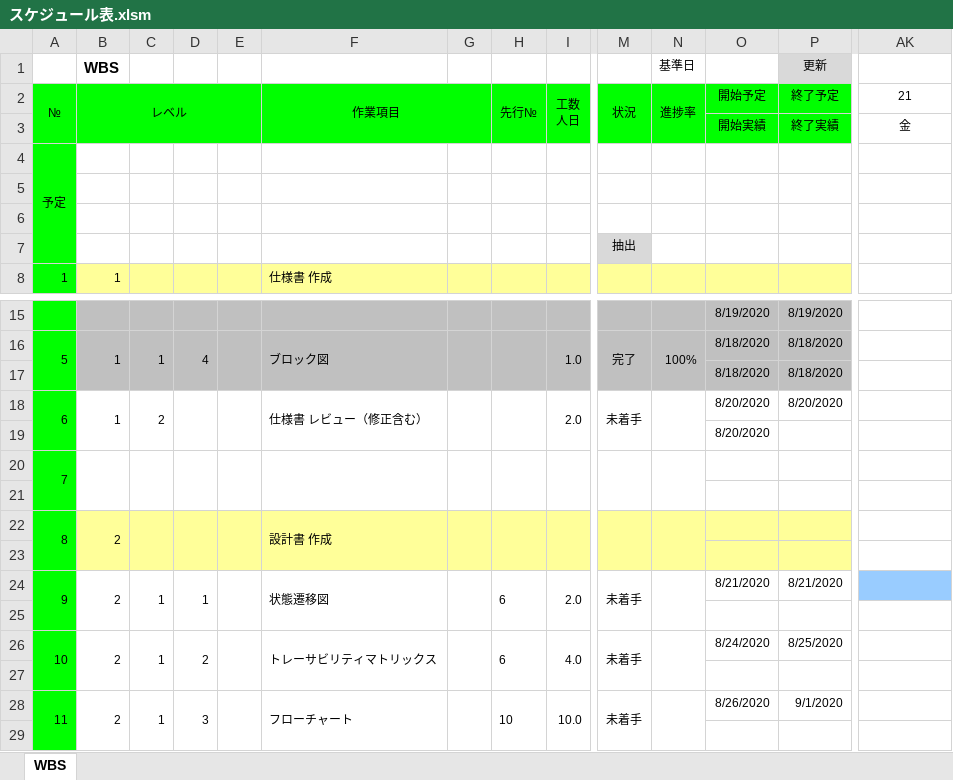
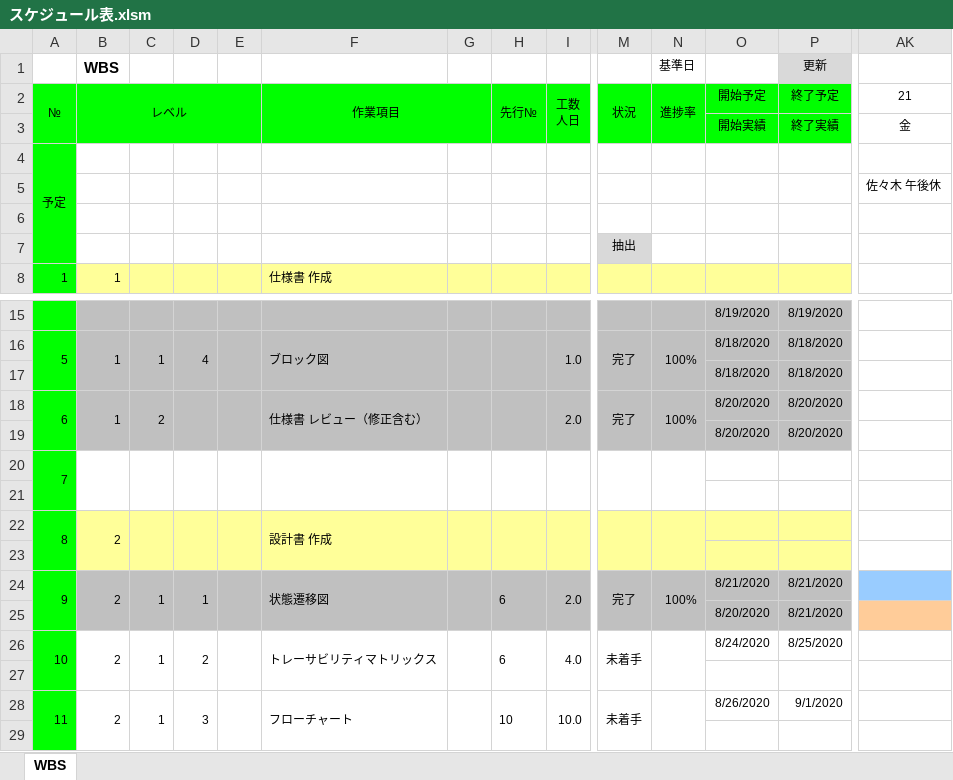
Before and after one commit to hakohumi/comp.train.whack-a-mole, an Excel workbook: 資料/スケジュール表.xlsm, sheet WBS, drawn as a sheet; only a part is shown, gaps mark what is left out; values as stored, in another font and other column widths than the file's, no borders; charts and pictures not drawn; rows hold the shown columns only; the diff covers the shown part only; the diff names each change by its address in the sheet, - before the commit and + after, or states it on an @@ line.

Commit message:
update スケジュールの更新

```diff
--- a/資料/スケジュール表.xlsm (sheet WBS)
+++ b/資料/スケジュール表.xlsm (sheet WBS)
-AK5: (empty)
+AK5: 佐々木 午後休
-B18:P19 fill: none
+B18:P19 fill: #C0C0C0
-M18: 未着手
+M18: 完了
-N18: (empty)
+N18: 100%
-P19: (empty)
+P19: 8/20/2020
-B24:P25 fill: none
+B24:P25 fill: #C0C0C0
-M24: 未着手
+M24: 完了
-N24: (empty)
+N24: 100%
-row 25: (empty)
+row 25:  |  |  |  |  |  |  |  |  |  |  | 8/20/2020 | 8/21/2020
-AK25 fill: none
+AK25 fill: #FFCC99
```
Also changed, not shown: cell formats elsewhere in this sheet, charts or pictures.
